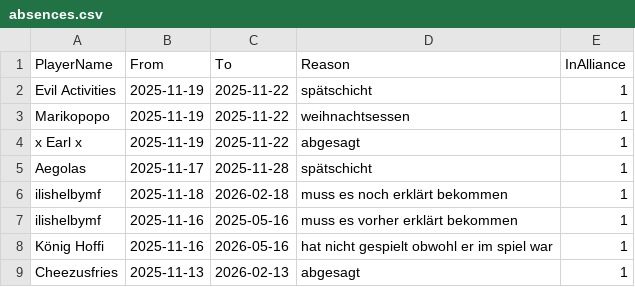
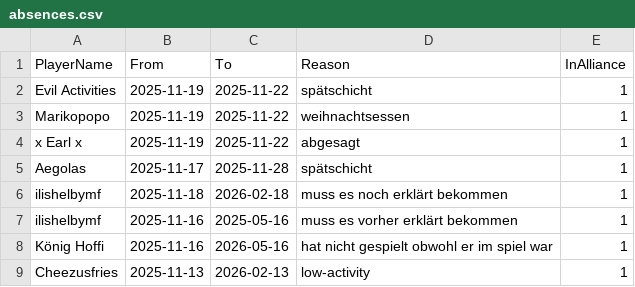
Before and after one commit to its-h4k1/desert-storm-roster-optimizer, a CSV file: data/absences.csv, drawn as a sheet.

Commit message:
admin: update absences.csv via absences ui

```diff
--- a/data/absences.csv
+++ b/data/absences.csv
@@ -8,2 +8,2 @@ ilishelbymf,2025-11-16,2025-05-16,muss es vorher erklärt bekommen,1
 König Hoffi,2025-11-16,2026-05-16,hat nicht gespielt obwohl er im spiel war,1
-Cheezusfries,2025-11-13,2026-02-13,abgesagt,1
+Cheezusfries,2025-11-13,2026-02-13,low-activity,1
```
